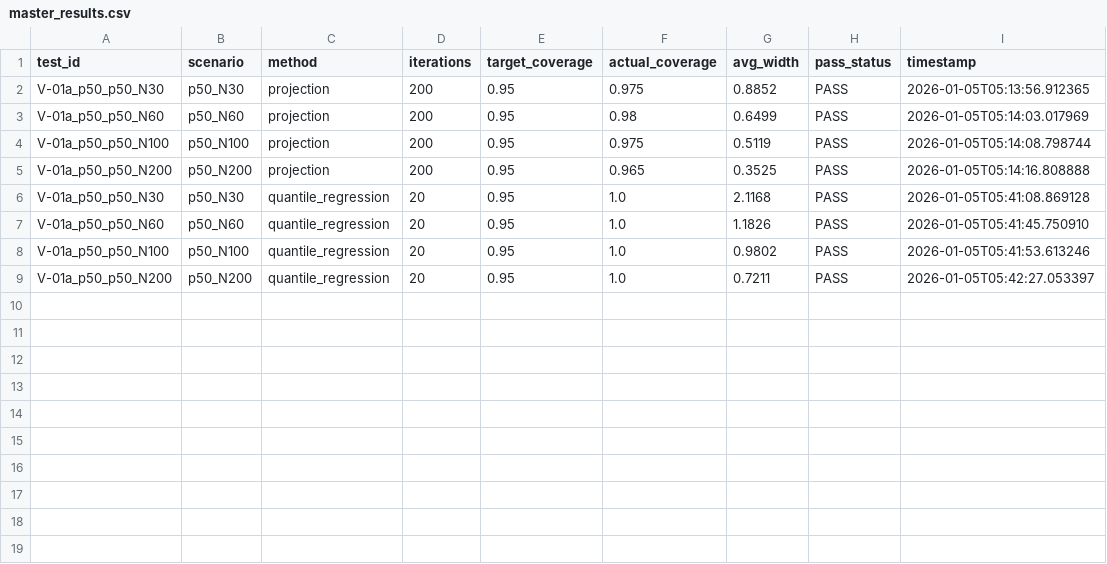
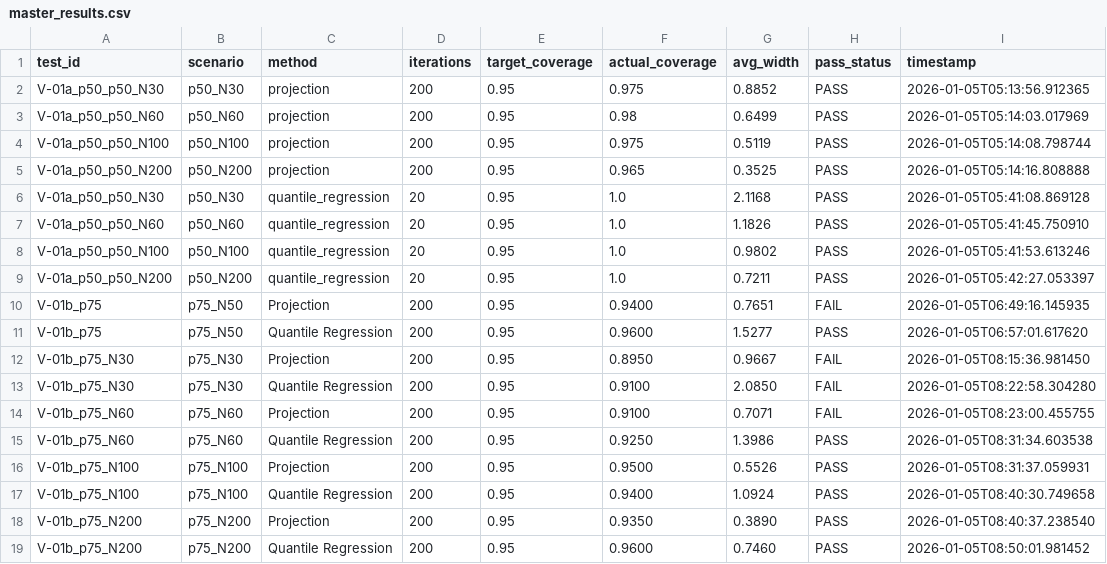
Before and after one commit to LukeAFullard/whatts_dev, a CSV file: validation/master_results.csv, drawn as a sheet; the diff names each change by its address in the sheet, - before the commit and + after, or states it on an @@ line.

```diff
--- a/validation/master_results.csv
+++ b/validation/master_results.csv
+row 10: V-01b_p75 | p75_N50 | Projection | 200 | 0.95 | 0.9400 | 0.7651 | FAIL | 2026-01-05T06:49:16.145935
+row 11: V-01b_p75 | p75_N50 | Quantile Regression | 200 | 0.95 | 0.9600 | 1.5277 | PASS | 2026-01-05T06:57:01.617620
+row 12: V-01b_p75_N30 | p75_N30 | Projection | 200 | 0.95 | 0.8950 | 0.9667 | FAIL | 2026-01-05T08:15:36.981450
+row 13: V-01b_p75_N30 | p75_N30 | Quantile Regression | 200 | 0.95 | 0.9100 | 2.0850 | FAIL | 2026-01-05T08:22:58.304280
+row 14: V-01b_p75_N60 | p75_N60 | Projection | 200 | 0.95 | 0.9100 | 0.7071 | FAIL | 2026-01-05T08:23:00.455755
+row 15: V-01b_p75_N60 | p75_N60 | Quantile Regression | 200 | 0.95 | 0.9250 | 1.3986 | PASS | 2026-01-05T08:31:34.603538
+row 16: V-01b_p75_N100 | p75_N100 | Projection | 200 | 0.95 | 0.9500 | 0.5526 | PASS | 2026-01-05T08:31:37.059931
+row 17: V-01b_p75_N100 | p75_N100 | Quantile Regression | 200 | 0.95 | 0.9400 | 1.0924 | PASS | 2026-01-05T08:40:30.749658
+row 18: V-01b_p75_N200 | p75_N200 | Projection | 200 | 0.95 | 0.9350 | 0.3890 | PASS | 2026-01-05T08:40:37.238540
+row 19: V-01b_p75_N200 | p75_N200 | Quantile Regression | 200 | 0.95 | 0.9600 | 0.7460 | PASS | 2026-01-05T08:50:01.981452
```
Also changed, not shown: 2 other files.
